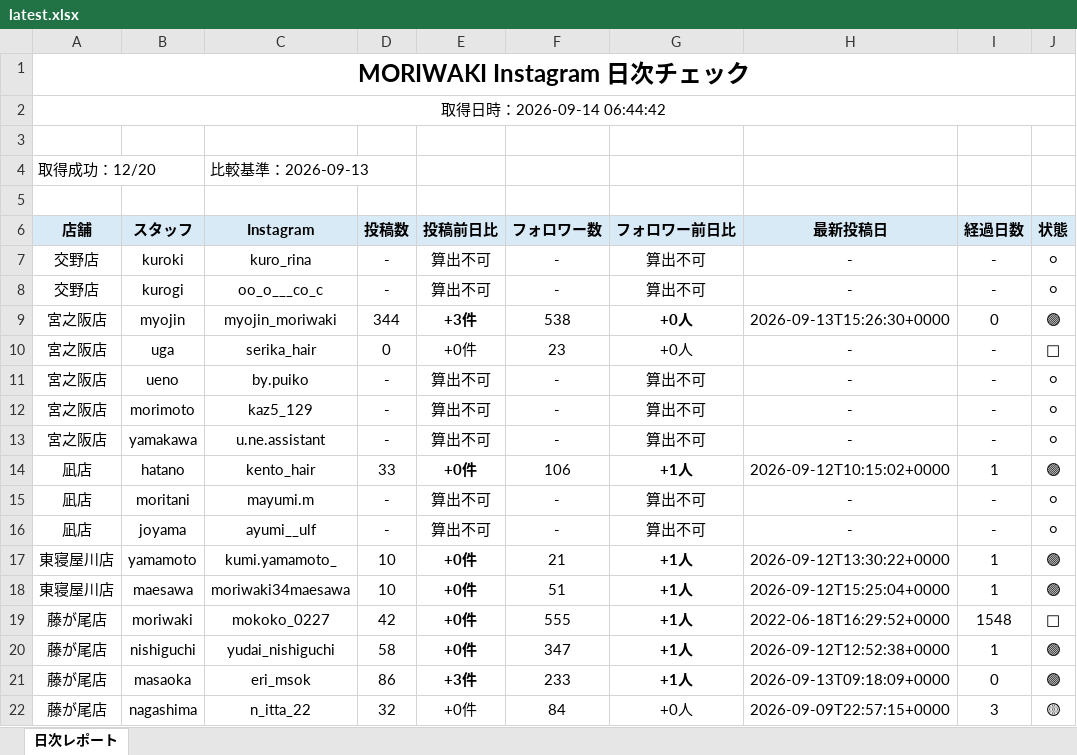
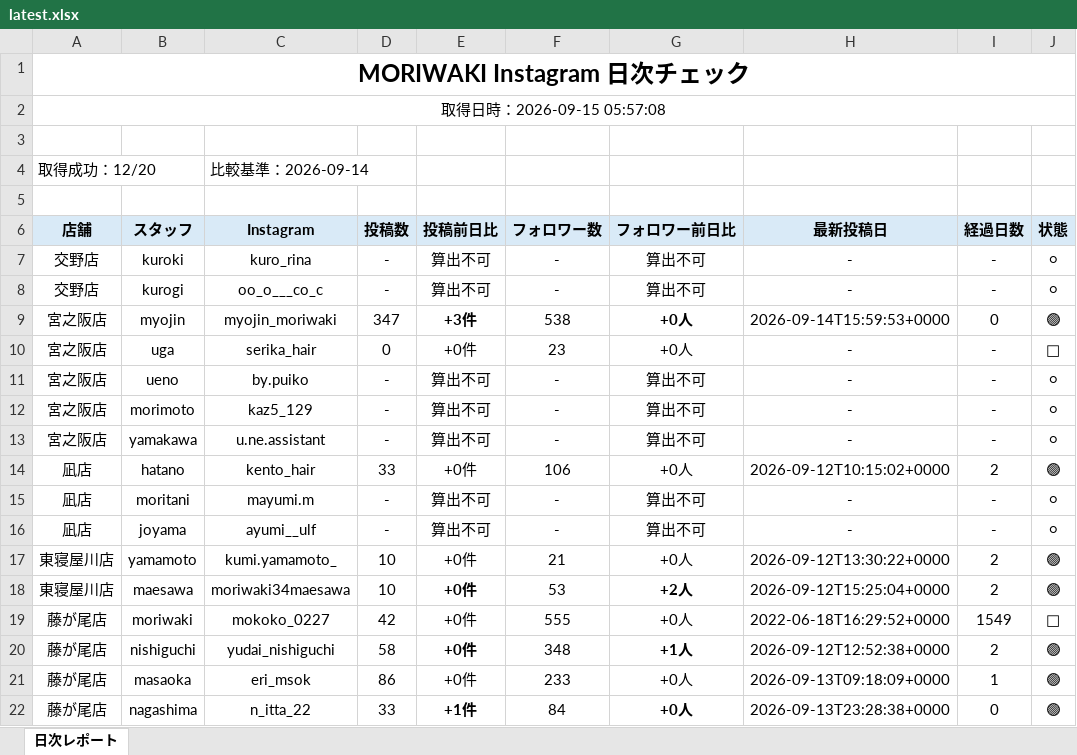
Before and after one commit to tatsuya20100530-cell/-MORIWAKI, an Excel workbook: instagram-daily-checker/reports/latest.xlsx, sheet 日次レポート, drawn as a sheet; only a part is shown; values as stored, in another font and other column widths than the file's, no borders; the diff covers the shown part only; the diff names each change by its address in the sheet, - before the commit and + after, or states it on an @@ line.

```diff
--- a/instagram-daily-checker/reports/latest.xlsx (sheet 日次レポート)
+++ b/instagram-daily-checker/reports/latest.xlsx (sheet 日次レポート)
-A2 (店舗): 取得日時：2026-09-14 06:44:42
+A2 (店舗): 取得日時：2026-09-15 05:57:08
-C4 (Instagram): 比較基準：2026-09-13
+C4 (Instagram): 比較基準：2026-09-14
-D9 (投稿数): 344
+D9 (投稿数): 347
-H9 (最新投稿日): 2026-09-13T15:26:30+0000
+H9 (最新投稿日): 2026-09-14T15:59:53+0000
-E14 bold: on
+E14 bold: off
-G14 (フォロワー前日比): +1人
+G14 (フォロワー前日比): +0人
-G14 bold: on
+G14 bold: off
-I14 (経過日数): 1
+I14 (経過日数): 2
-E17 bold: on
+E17 bold: off
-G17 (フォロワー前日比): +1人
+G17 (フォロワー前日比): +0人
-G17 bold: on
+G17 bold: off
-I17:I18 (経過日数): 1
+I17:I18 (経過日数): 2
-F18 (フォロワー数): 51
+F18 (フォロワー数): 53
-G18 (フォロワー前日比): +1人
+G18 (フォロワー前日比): +2人
-E19 bold: on
+E19 bold: off
-G19 (フォロワー前日比): +1人
+G19 (フォロワー前日比): +0人
-G19 bold: on
+G19 bold: off
-I19 (経過日数): 1548
+I19 (経過日数): 1549
-F20 (フォロワー数): 347
+F20 (フォロワー数): 348
-I20 (経過日数): 1
+I20 (経過日数): 2
-E21 (投稿前日比): +3件
+E21 (投稿前日比): +0件
-E21 bold: on
+E21 bold: off
-G21 (フォロワー前日比): +1人
+G21 (フォロワー前日比): +0人
-G21 bold: on
+G21 bold: off
-I21 (経過日数): 0
+I21 (経過日数): 1
-D22 (投稿数): 32
+D22 (投稿数): 33
-E22 (投稿前日比): +0件
+E22 (投稿前日比): +1件
-E22 bold: off
+E22 bold: on
-G22 bold: off
+G22 bold: on
-H22 (最新投稿日): 2026-09-09T22:57:15+0000
+H22 (最新投稿日): 2026-09-13T23:28:38+0000
-I22 (経過日数): 3
+I22 (経過日数): 0
-J22 (状態): 🟡
+J22 (状態): 🟢
```
Also changed, not shown: 14 edited cells and cell formats elsewhere in this sheet, 7 other files.
